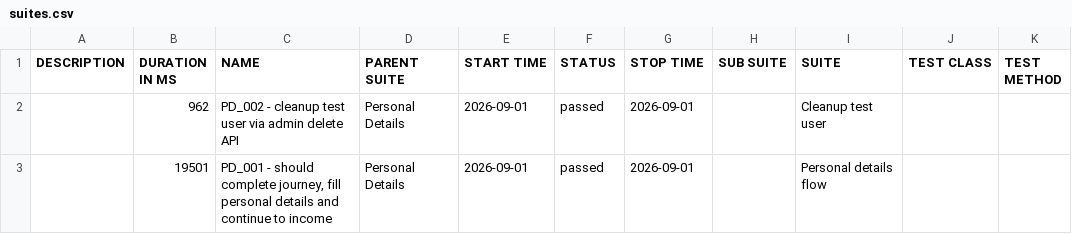
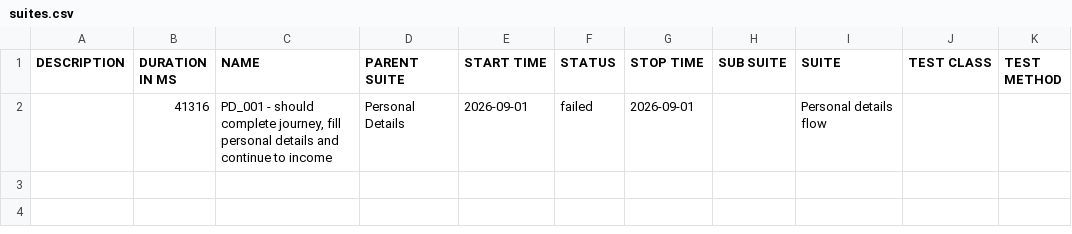
Before and after one commit to Rajat-Shakya/DigitalLandingAutomation-allure-report, a CSV file: data/suites.csv, drawn as a sheet.

```diff
--- a/data/suites.csv
+++ b/data/suites.csv
@@ -1,3 +1,2 @@
 "DESCRIPTION","DURATION IN MS","NAME","PARENT SUITE","START TIME","STATUS","STOP TIME","SUB SUITE","SUITE","TEST CLASS","TEST METHOD"
-"","962","PD_002 - cleanup test user via admin delete API","Personal Details","2026-09-01","passed","2026-09-01","","Cleanup test user","",""
-"","19501","PD_001 - should complete journey, fill personal details and continue to income","Personal Details","2026-09-01","passed","2026-09-01","","Personal details flow","",""
+"","41316","PD_001 - should complete journey, fill personal details and continue to income","Personal Details","2026-09-01","failed","2026-09-01","","Personal details flow","",""
```
Also changed, not shown: 32 other files.
